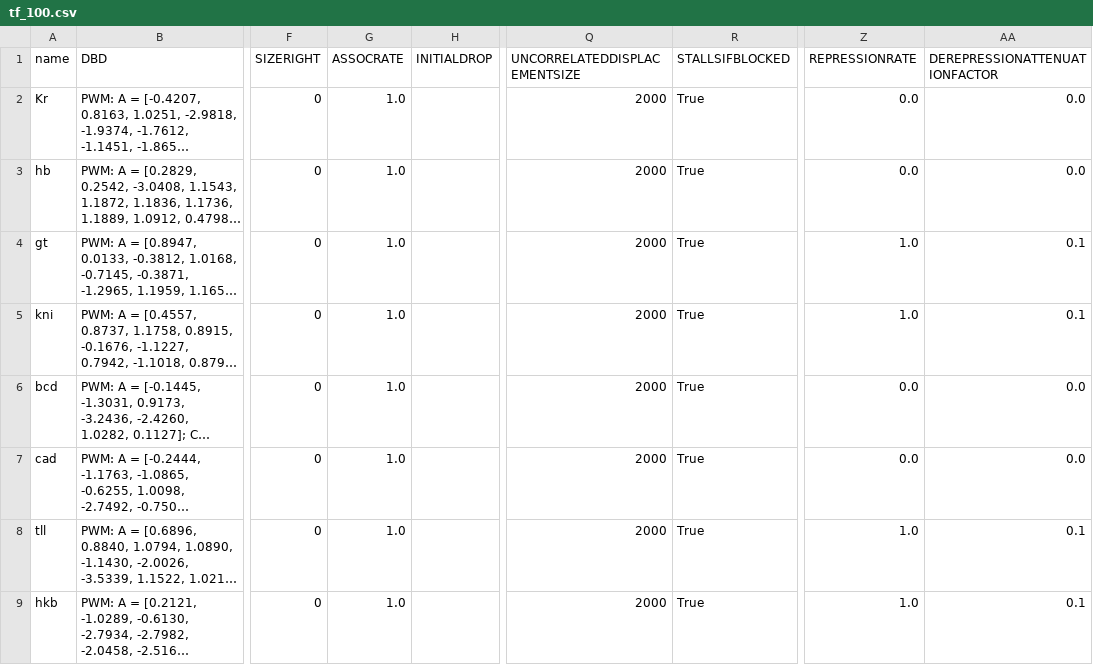
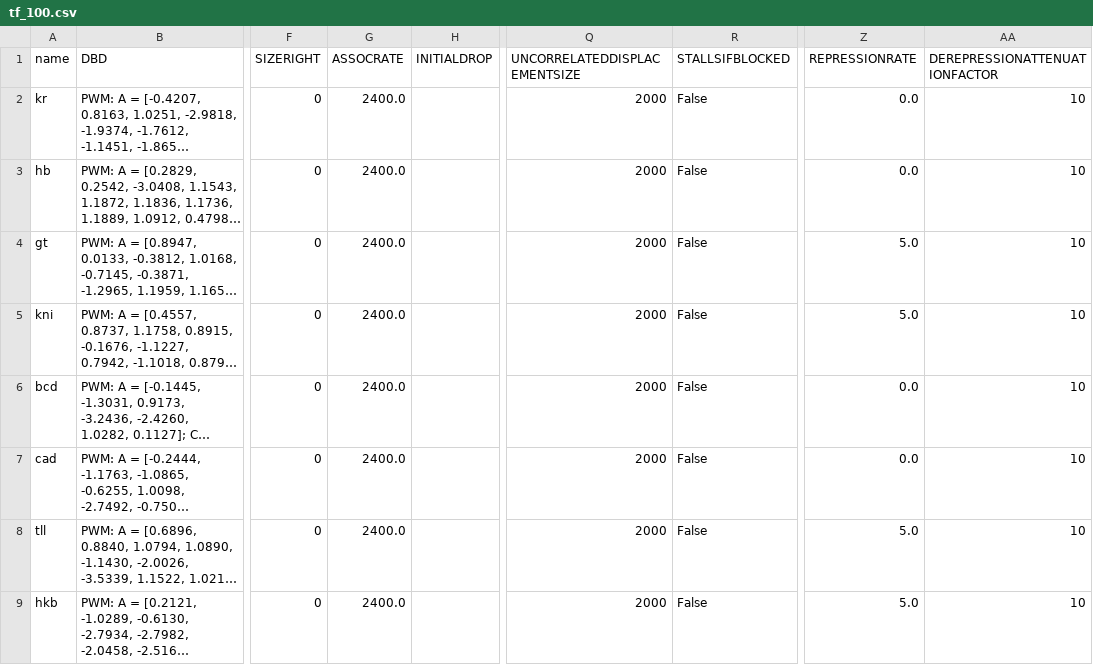
Before and after one commit to AlDente-Noo/GRiPE, a CSV file: params_example/tf_100.csv, drawn as a sheet; only a part is shown, gaps mark what is left out; long unchanged cells end in …; the diff names each change by its address in the sheet, - before the commit and + after, or states it on an @@ line.

Commit message:
unbinding rate decreased for the repressing TF, some code refactored

```diff
--- a/params_example/tf_100.csv
+++ b/params_example/tf_100.csv
-A2 (name): Kr
+A2 (name): kr
-G2:G9 (ASSOCRATE): 1.0
+G2:G9 (ASSOCRATE): 2400.0
-R2:R9 (STALLSIFBLOCKED): True
+R2:R9 (STALLSIFBLOCKED): False
-AA2:AA3 (DEREPRESSIONATTENUATIONFACTOR): 0.0
+AA2:AA3 (DEREPRESSIONATTENUATIONFACTOR): 10
-Z4:Z5 (REPRESSIONRATE): 1.0
+Z4:Z5 (REPRESSIONRATE): 5.0
-AA4:AA5 (DEREPRESSIONATTENUATIONFACTOR): 0.1
+AA4:AA5 (DEREPRESSIONATTENUATIONFACTOR): 10
-AA6:AA7 (DEREPRESSIONATTENUATIONFACTOR): 0.0
+AA6:AA7 (DEREPRESSIONATTENUATIONFACTOR): 10
-Z8:Z9 (REPRESSIONRATE): 1.0
+Z8:Z9 (REPRESSIONRATE): 5.0
-AA8:AA9 (DEREPRESSIONATTENUATIONFACTOR): 0.1
+AA8:AA9 (DEREPRESSIONATTENUATIONFACTOR): 10
```
Also changed, not shown: 7 other files.
